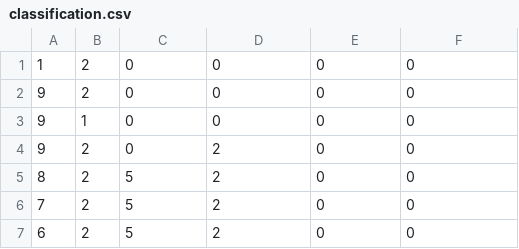
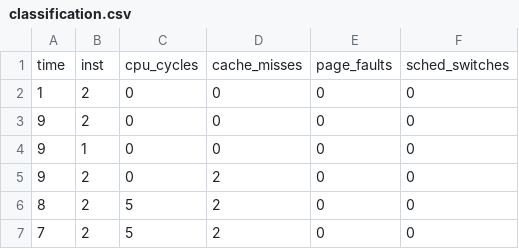
Before and after one commit to FranciscoMeloJr/Python-Tests, a CSV file: Classification/realTests/classification.csv, drawn as a sheet; only a part is shown; the shorter side is filled out with more unchanged rows; the diff names each change by its address in the sheet, - before the commit and + after, or states it on an @@ line.

Commit message:
classification examples

```diff
--- a/Classification/realTests/classification.csv
+++ b/Classification/realTests/classification.csv
+row 1: time | inst | cpu_cycles | cache_misses | page_faults | sched_switches
```
Also changed, not shown: 3 other files.
